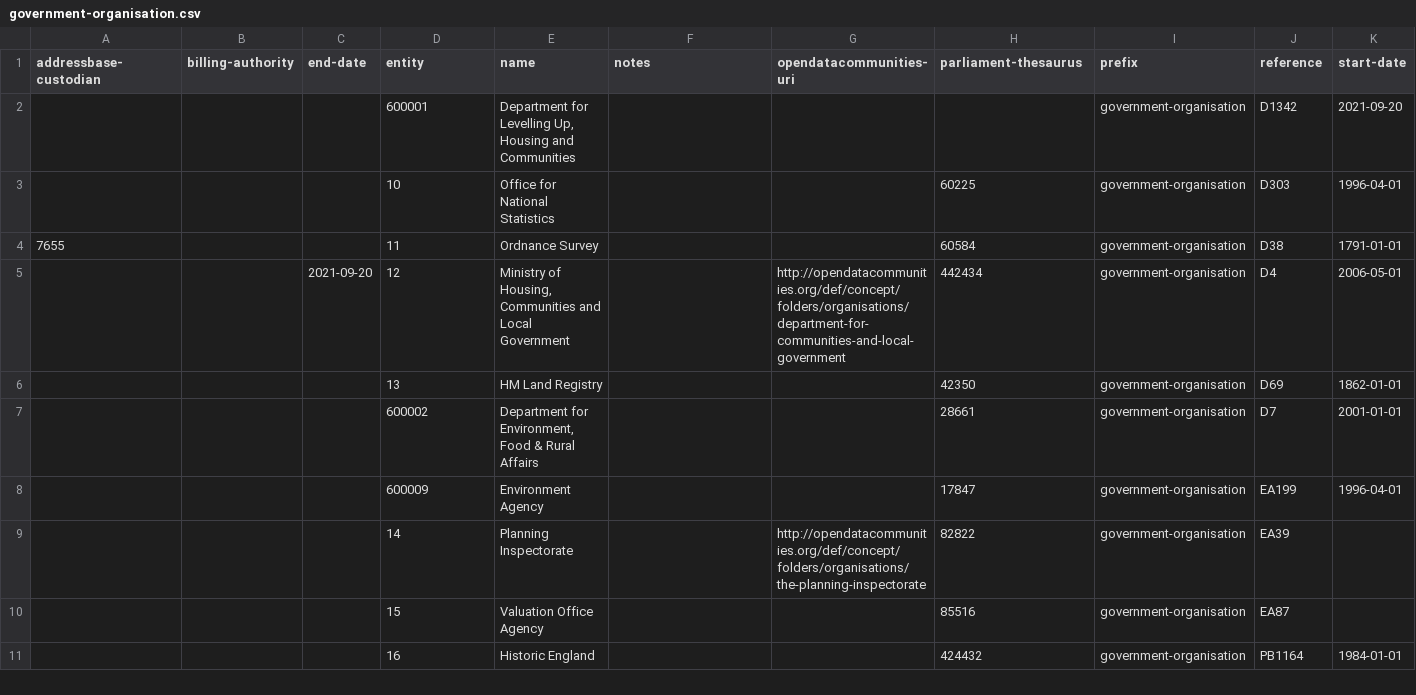
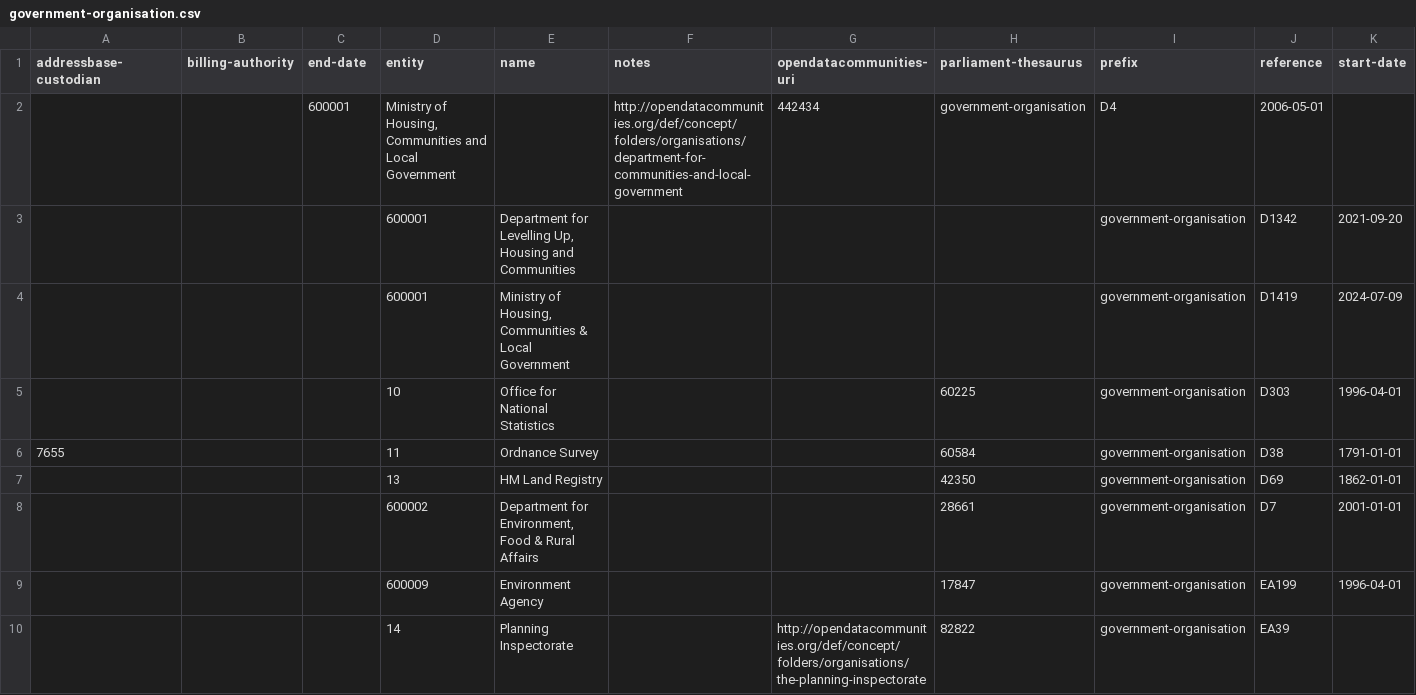
Before and after one commit to digital-land/organisation-collection, a CSV file: data/government-organisation.csv, drawn as a sheet; only a part is shown; the shorter side is filled out with more unchanged rows; removed rows and columns are numbered as before the commit, all else as after; rows hold the shown columns only; the diff names each change by its address in the sheet, - before the commit and + after, or states it on an @@ line.

Commit message:
Name change from DLUHC back to MHCLG

```diff
--- a/data/government-organisation.csv
+++ b/data/government-organisation.csv
+row 2:  |  | 600001 | Ministry of Housing, Communities and Local Government |  | http://opendatacommunities.org/def/concept/folders/organisations/department-for-communities-and-local-government | 442434 | government-organisation | D4 | 2006-05-01
+row 4:  |  |  | 600001 | Ministry of Housing, Communities & Local Government |  |  |  | government-organisation | D1419 | 2024-07-09
-row 5:  |  | 2021-09-20 | 12 | Ministry of Housing, Communities and Local Government |  | http://opendatacommunities.org/def/concept/folders/organisations/department-for-communities-and-local-government | 442434 | government-organisation | D4 | 2006-05-01
```
